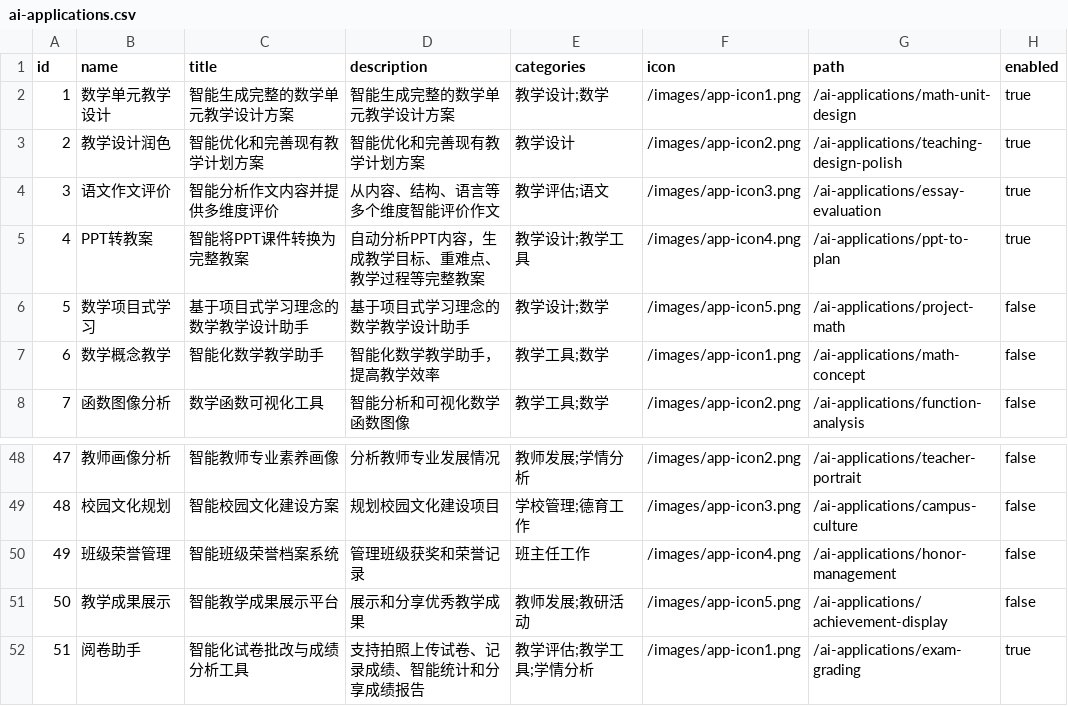
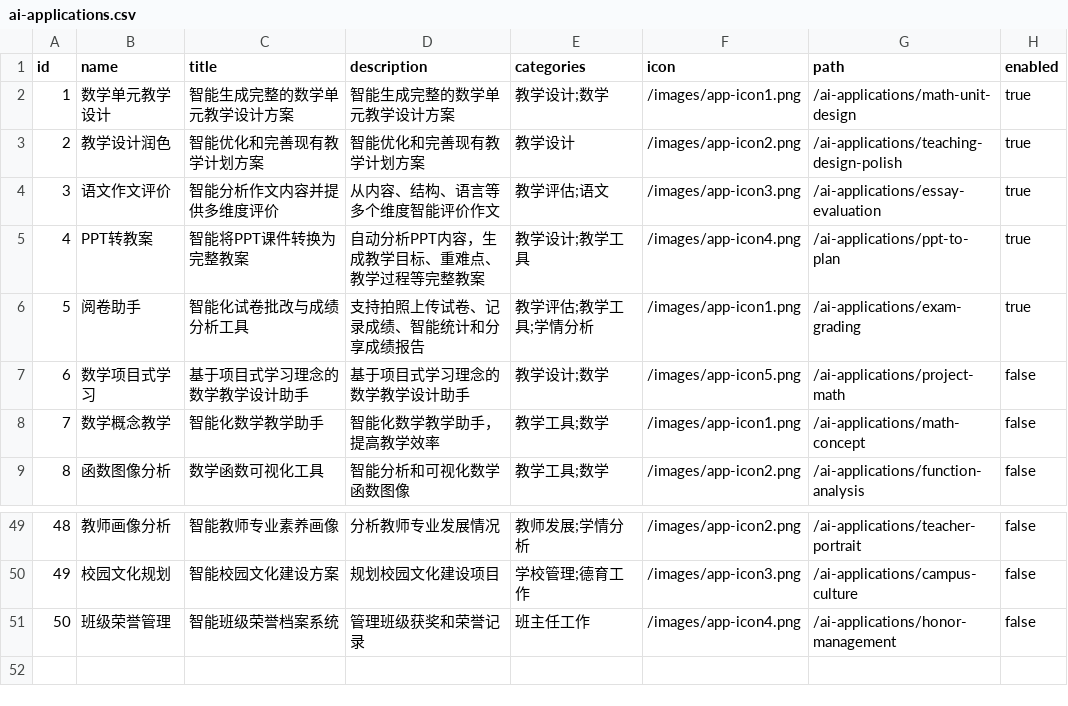
Before and after one commit to jqlong17/ai_edu_app, a CSV file: app/data/ai-applications.csv, drawn as a sheet; only a part is shown, gaps mark what is left out; removed rows and columns are numbered as before the commit, all else as after; the diff names each change by its address in the sheet, - before the commit and + after, or states it on an @@ line.

Commit message:
调整阅卷助手位置：移动到PPT转教案后面

```diff
--- a/app/data/ai-applications.csv
+++ b/app/data/ai-applications.csv
@@ row 52 moved to row 6: 5 @@
@@ column A (id) renumbered between rows 7 and 51 @@
-row 51: 50 | 教学成果展示 | 智能教学成果展示平台 | 展示和分享优秀教学成果 | 教师发展;教研活动 | /images/app-icon5.png | /ai-applications/achievement-display | false
```
